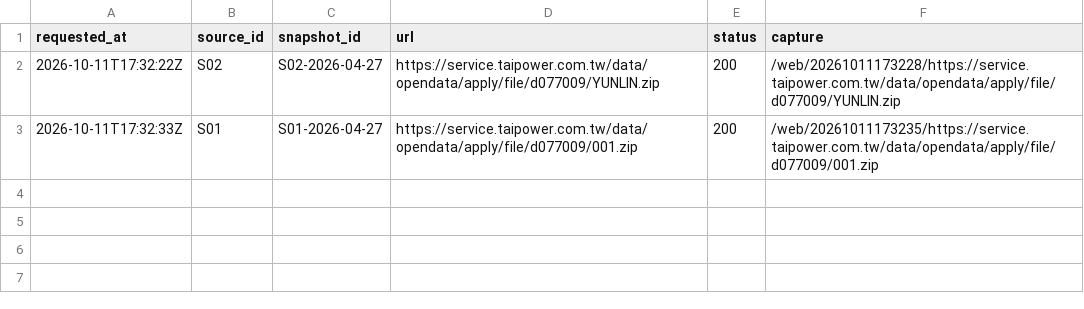
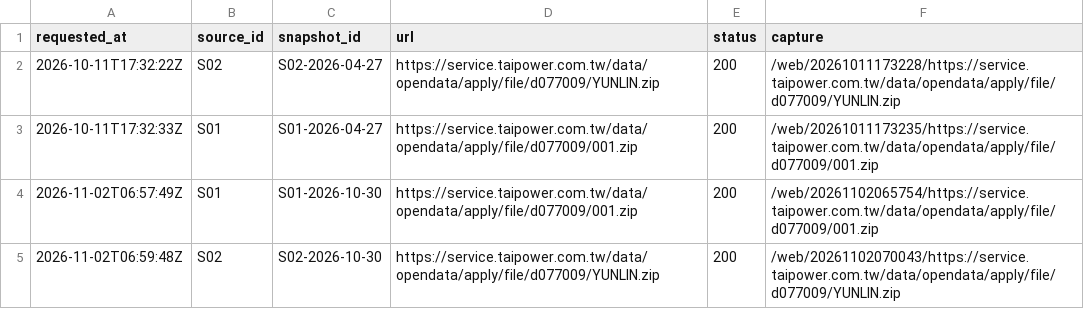
Before and after one commit to wcl-dev/solar-feeder, a CSV file: data/manifests/wayback_saves.csv, drawn as a sheet; the diff names each change by its address in the sheet, - before the commit and + after, or states it on an @@ line.

```diff
--- a/data/manifests/wayback_saves.csv
+++ b/data/manifests/wayback_saves.csv
+row 4: 2026-11-02T06:57:49Z | S01 | S01-2026-10-30 | https://service.taipower.com.tw/data/opendata/apply/file/d077009/001.zip | 200 | /web/20261102065754/https://service.taipower.com.tw/data/opendata/apply/file/d077009/001.zip
+row 5: 2026-11-02T06:59:48Z | S02 | S02-2026-10-30 | https://service.taipower.com.tw/data/opendata/apply/file/d077009/YUNLIN.zip | 200 | /web/20261102070043/https://service.taipower.com.tw/data/opendata/apply/file/d077009/YUNLIN.zip
```
Also changed, not shown: data/manifests/checks.csv, data/manifests/snapshots.csv, 6 other files.
